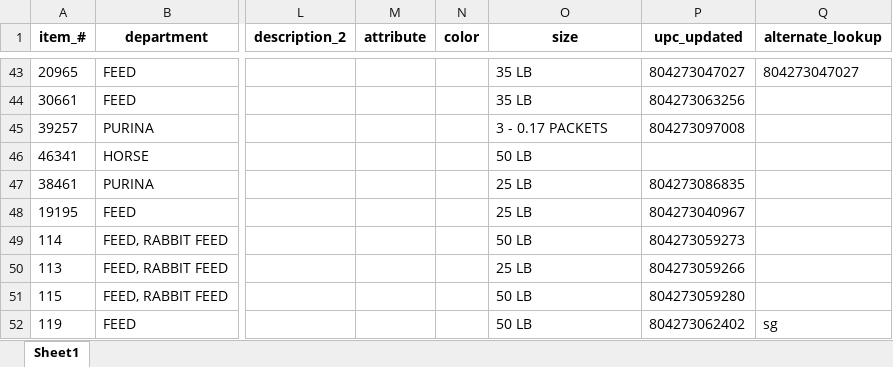
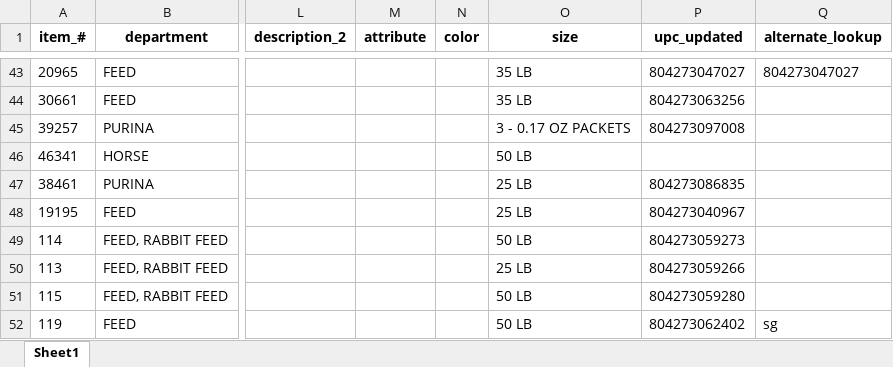
Before and after one commit to bigpurplefish/collectors, an Excel workbook: purinamills/input/purina-mills.xlsx, sheet Sheet1, drawn as a sheet; only a part is shown, gaps mark what is left out; values as stored, in another font and other column widths than the file's, no borders; the diff names each change by its address in the sheet, - before the commit and + after, or states it on an @@ line.

```diff
--- a/purinamills/input/purina-mills.xlsx (sheet Sheet1)
+++ b/purinamills/input/purina-mills.xlsx (sheet Sheet1)
-O45 (size): 3 - 0.17 PACKETS
+O45 (size): 3 - 0.17 OZ PACKETS
```
Also changed, not shown: 13 other files.
